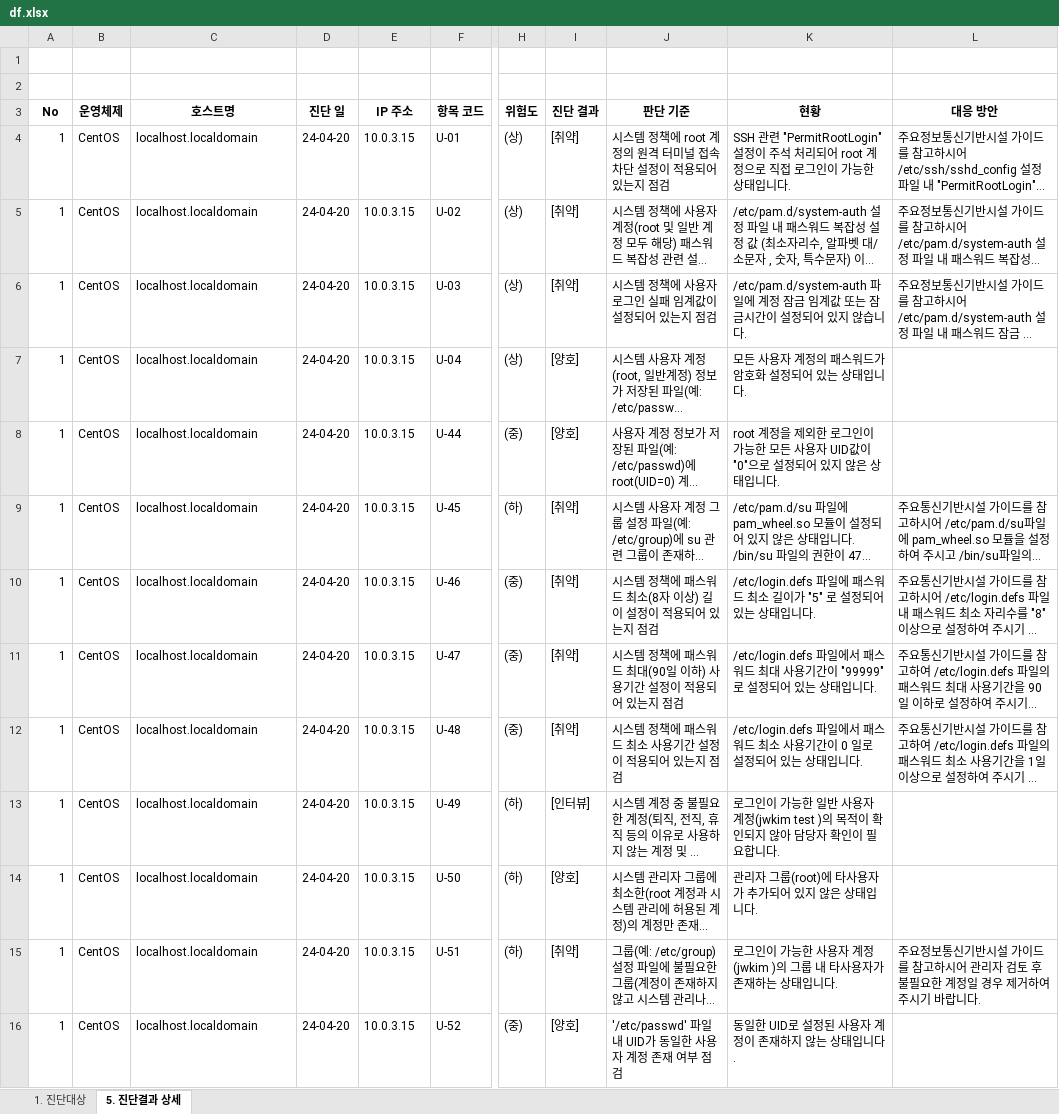
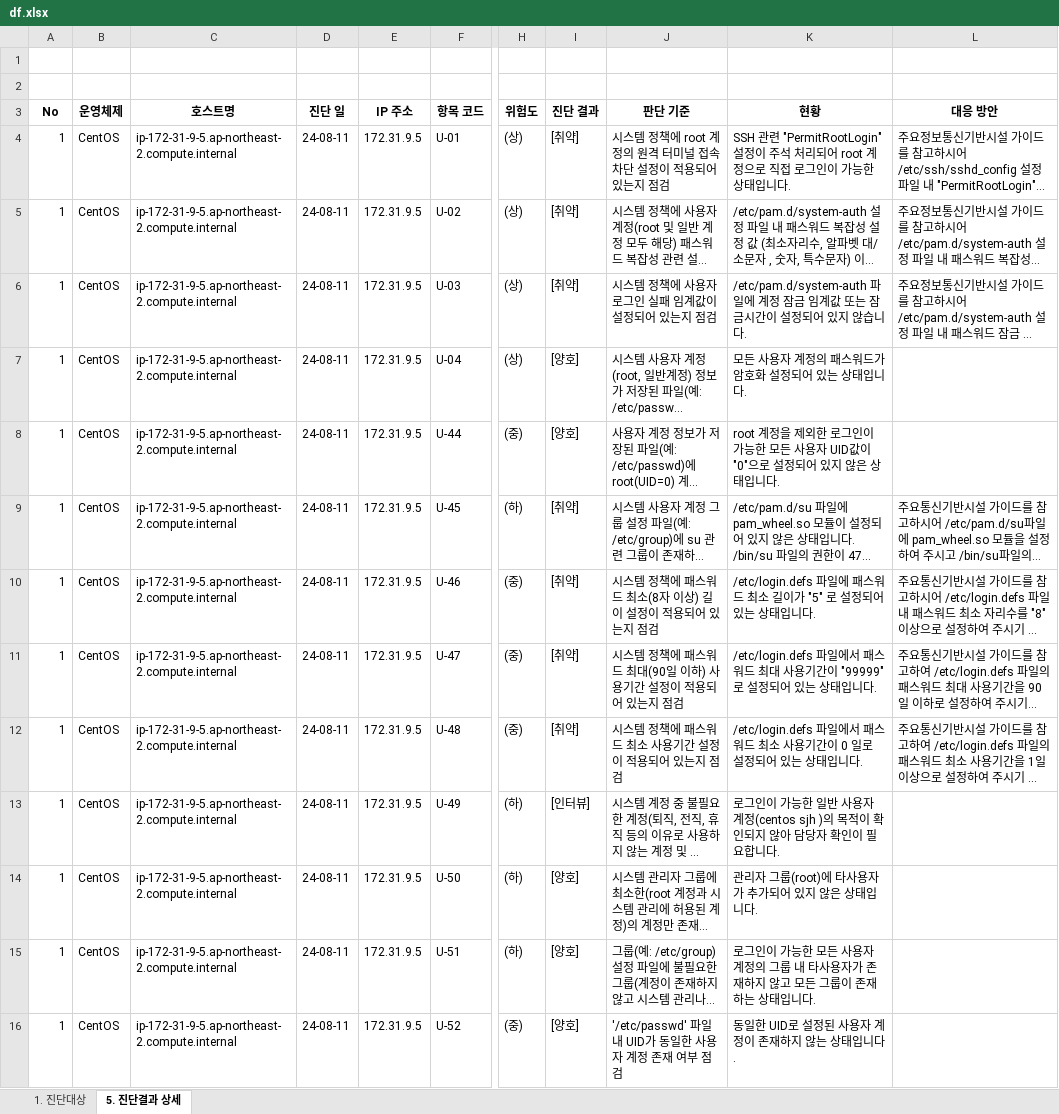
Before and after one commit to vsuminv/kosapro, an Excel workbook: src/main/resources/static/df.xlsx, sheet 5. 진단결과 상세, drawn as a sheet; only a part is shown, gaps mark what is left out; long unchanged cells end in …; values as stored, in another font and other column widths than the file's, no borders; the diff covers the shown part only; the diff names each change by its address in the sheet, - before the commit and + after, or states it on an @@ line.

```diff
--- a/src/main/resources/static/df.xlsx (sheet 5. 진단결과 상세)
+++ b/src/main/resources/static/df.xlsx (sheet 5. 진단결과 상세)
-C4:C16 (호스트명): localhost.localdomain
+C4:C16 (호스트명): ip-172-31-9-5.ap-northeast-2.compute.internal
-D4:D16 (진단 일): 24-04-20
+D4:D16 (진단 일): 24-08-11
-E4:E16 (IP 주소): 10.0.3.15
+E4:E16 (IP 주소): 172.31.9.5
-K13 (현황): …자 계정(jwkim test )의 목…
+K13 (현황): …자 계정(centos sjh )의 목…
-I15 (진단 결과): [취약]
+I15 (진단 결과): [양호]
-K15 (현황): …가능한 사용자 계정(jwkim )의 그룹 내 타사용자가 존재하…
+K15 (현황): …가능한 모든 사용자 계정의 그룹 내 타사용자가 존재하지 않고 모든 그룹이 존재하…
-L15 (대응 방안): 주요정보통신기반시설 가이드를 참고하시어 관리자 검토 후 불필요한 계정일 경우 제거하여 주시기 바랍니다.
+L15 (대응 방안): (empty)
```
Also changed, not shown: 183 edited cells elsewhere in this sheet, sheet 1. 진단대상, 47 other files.
